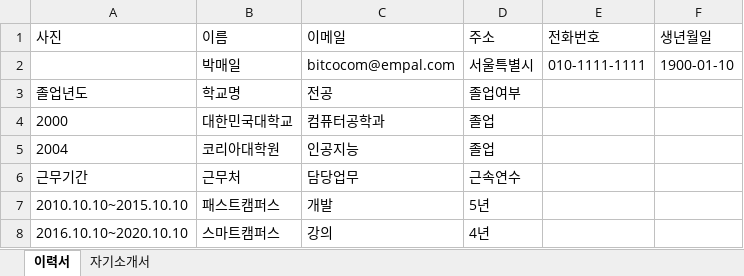
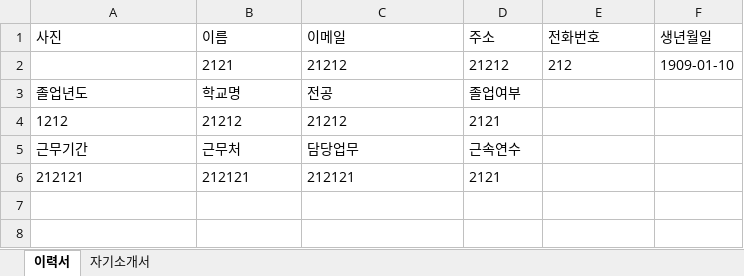
Before and after one commit to bitcocom/springgsm, an Excel workbook: Spring34MVC01/이력서.xlsx, sheet 이력서, drawn as a sheet; values as stored, in another font and other column widths than the file's, no borders; charts and pictures not drawn; removed rows and columns are numbered as before the commit, all else as after; the diff names each change by its address in the sheet, - before the commit and + after, or states it on an @@ line.

```diff
--- a/Spring34MVC01/이력서.xlsx (sheet 이력서)
+++ b/Spring34MVC01/이력서.xlsx (sheet 이력서)
-row 2:  | 박매일 | bitcocom@empal.com | 서울특별시 | 010-1111-1111 | 1900-01-10
+row 2:  | 2121 | 21212 | 21212 | 212 | 1909-01-10
-row 4: 2000 | 대한민국대학교 | 컴퓨터공학과 | 졸업
-row 5: 2004 | 코리아대학원 | 인공지능 | 졸업
+row 4: 1212 | 21212 | 21212 | 2121
-row 7: 2010.10.10~2015.10.10 | 패스트캠퍼스 | 개발 | 5년
-row 8: 2016.10.10~2020.10.10 | 스마트캠퍼스 | 강의 | 4년
+row 6: 212121 | 212121 | 212121 | 2121
```
Also changed, not shown: sheet 자기소개서, charts or pictures, Spring34MVC01/output.xlsx, 18 other files.
